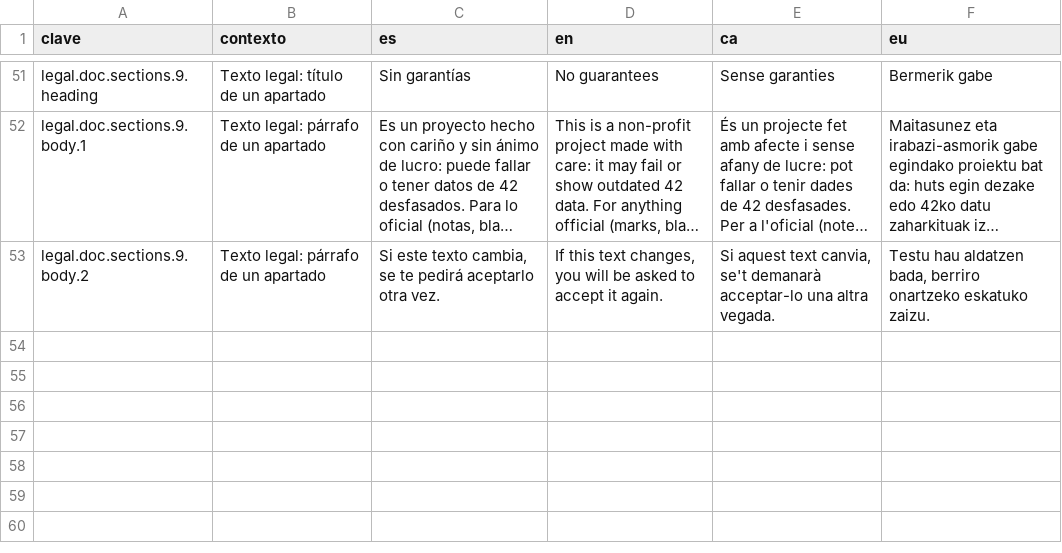
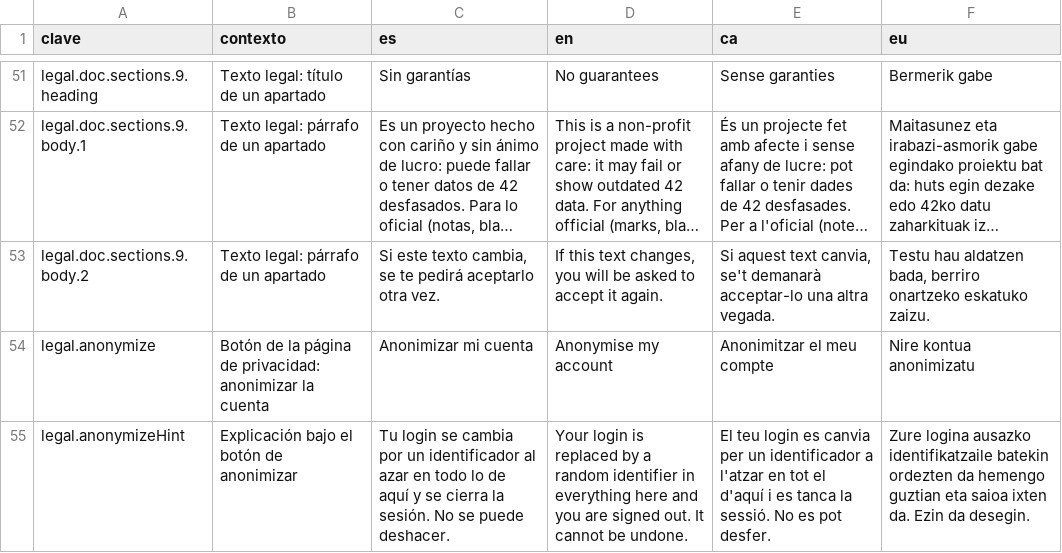
Before and after one commit to ALRO-GM/sanatorio-42, a CSV file: apps/web/src/shared/i18n/textos/legal.csv, drawn as a sheet; only a part is shown, gaps mark what is left out; long unchanged cells end in …; the diff covers the shown part only; the diff names each change by its address in the sheet, - before the commit and + after, or states it on an @@ line.

```diff
--- a/apps/web/src/shared/i18n/textos/legal.csv
+++ b/apps/web/src/shared/i18n/textos/legal.csv
+row 54: legal.anonymize | Botón de la página de privacidad: anonimizar la cuenta | Anonimizar mi cuenta | Anonymise my account | Anonimitzar el meu compte | Nire kontua anonimizatu
+row 55: legal.anonymizeHint | Explicación bajo el botón de anonimizar | Tu login se cambia por un identificador al azar en todo lo de aquí y se cierra la sesión. No se puede deshacer. | Your login is replaced by a random identifier in everything here and you are signed out. It cannot be undone. | El teu login es canvia per un identificador a l'atzar en tot el d'aquí i es tanca la sessió. No es pot desfer. | Zure logina ausazko identifikatzaile batekin ordezten da hemengo guztian eta saioa ixten da. Ezin da desegin.
```
Also changed, not shown: 2 added rows and 12 edited cells elsewhere in this file, 10 other files.
